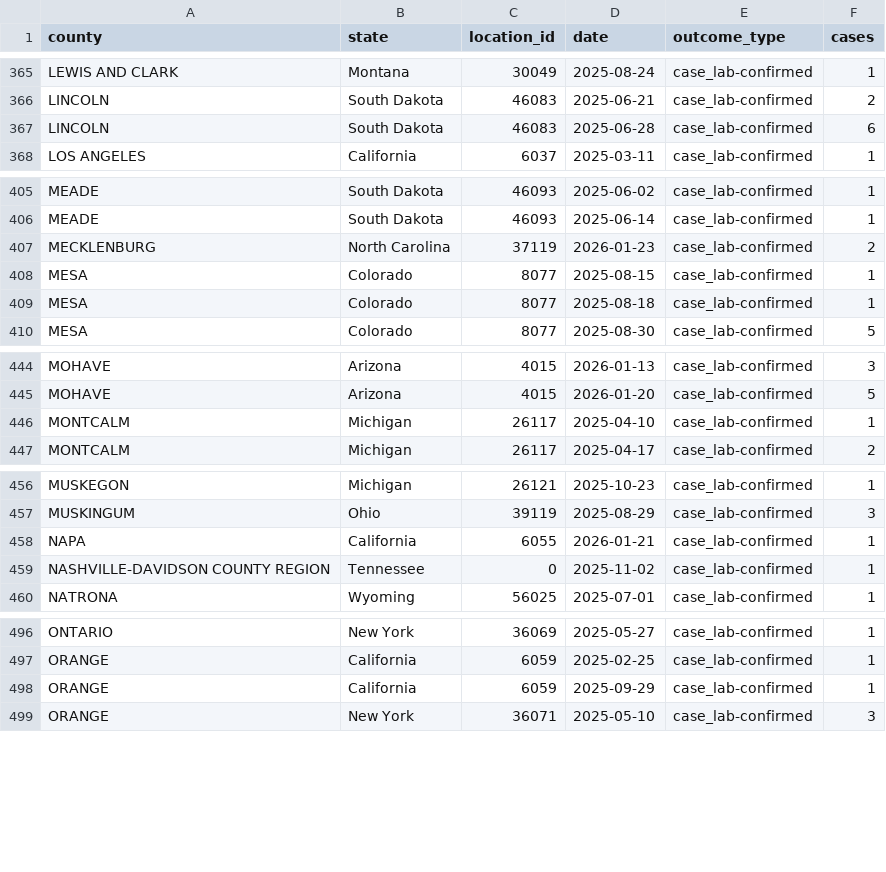
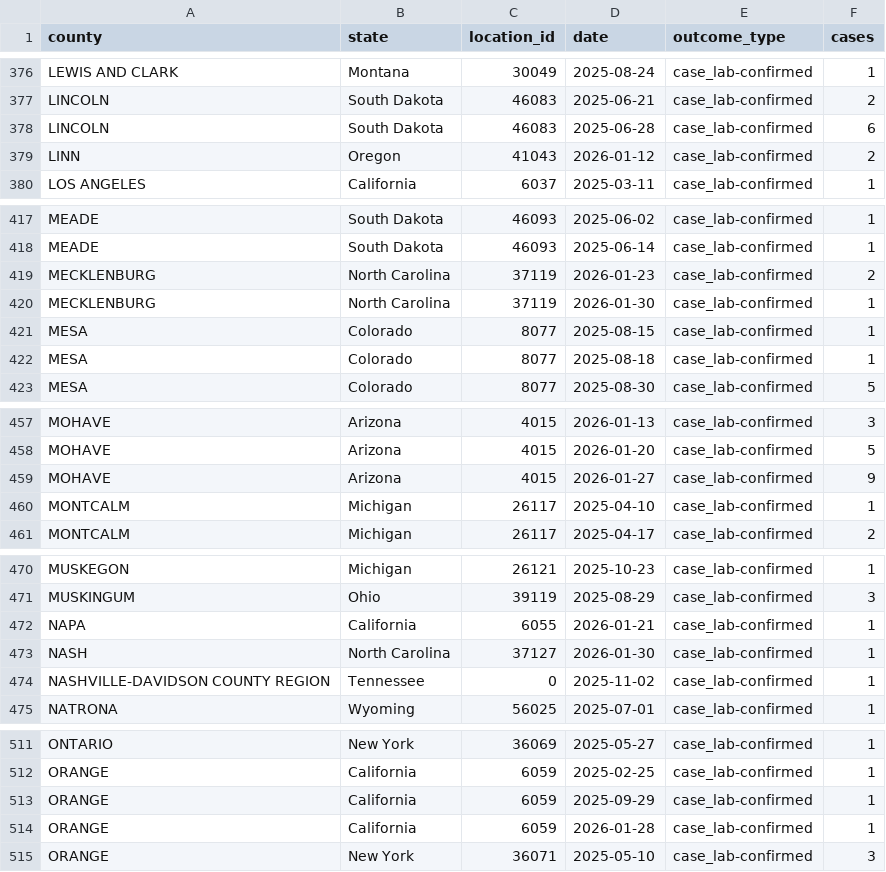
Before and after one commit to mapacarte/Measles, a CSV file: docs/data/USMeaslesCases.csv, drawn as a sheet; only a part is shown, gaps mark what is left out; the diff covers the shown part only.

```diff
--- a/docs/data/USMeaslesCases.csv
+++ b/docs/data/USMeaslesCases.csv
@@ -367,2 +378,3 @@ LINCOLN,South Dakota,46083,2025-06-21,case_lab-confirmed,2
 LINCOLN,South Dakota,46083,2025-06-28,case_lab-confirmed,6
+LINN,Oregon,41043,2026-01-12,case_lab-confirmed,2
 LOS ANGELES,California,6037,2025-03-11,case_lab-confirmed,1
@@ -407,2 +419,3 @@ MEADE,South Dakota,46093,2025-06-14,case_lab-confirmed,1
 MECKLENBURG,North Carolina,37119,2026-01-23,case_lab-confirmed,2
+MECKLENBURG,North Carolina,37119,2026-01-30,case_lab-confirmed,1
 MESA,Colorado,8077,2025-08-15,case_lab-confirmed,1
@@ -445,2 +458,3 @@ MOHAVE,Arizona,4015,2026-01-13,case_lab-confirmed,3
 MOHAVE,Arizona,4015,2026-01-20,case_lab-confirmed,5
+MOHAVE,Arizona,4015,2026-01-27,case_lab-confirmed,9
 MONTCALM,Michigan,26117,2025-04-10,case_lab-confirmed,1
@@ -458,2 +472,3 @@ MUSKINGUM,Ohio,39119,2025-08-29,case_lab-confirmed,3
 NAPA,California,6055,2026-01-21,case_lab-confirmed,1
+NASH,North Carolina,37127,2026-01-30,case_lab-confirmed,1
 NASHVILLE-DAVIDSON COUNTY REGION,Tennessee,0,2025-11-02,case_lab-confirmed,1
@@ -498,2 +513,3 @@ ORANGE,California,6059,2025-02-25,case_lab-confirmed,1
 ORANGE,California,6059,2025-09-29,case_lab-confirmed,1
+ORANGE,California,6059,2026-01-28,case_lab-confirmed,1
 ORANGE,New York,36071,2025-05-10,case_lab-confirmed,3
```
Also changed, not shown: 22 added rows, 1 removed row and 10 edited cells elsewhere in this file.
